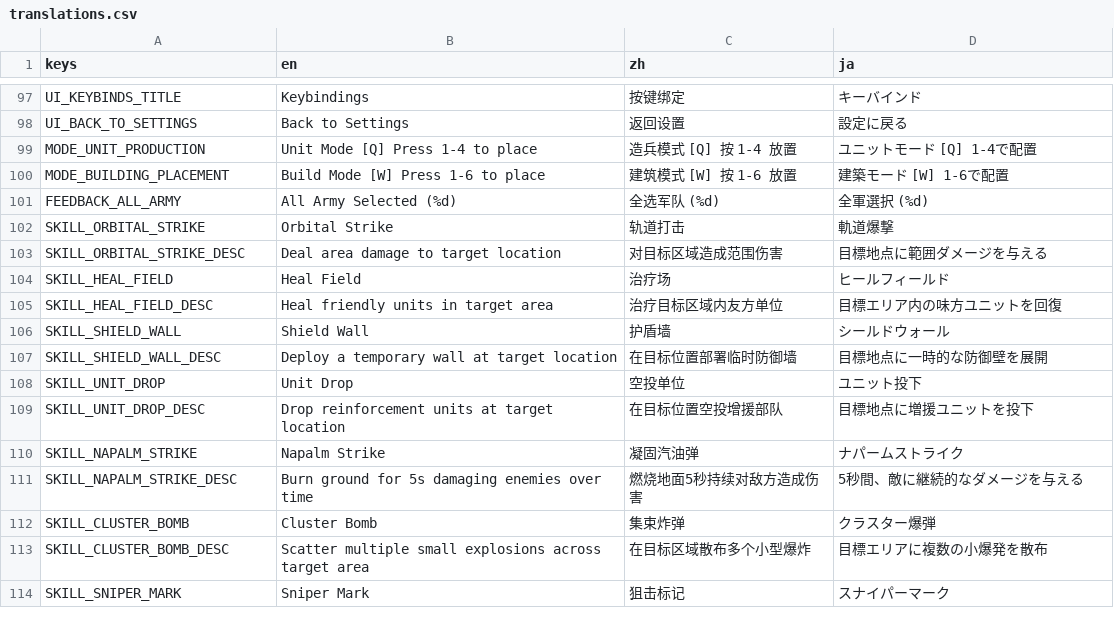
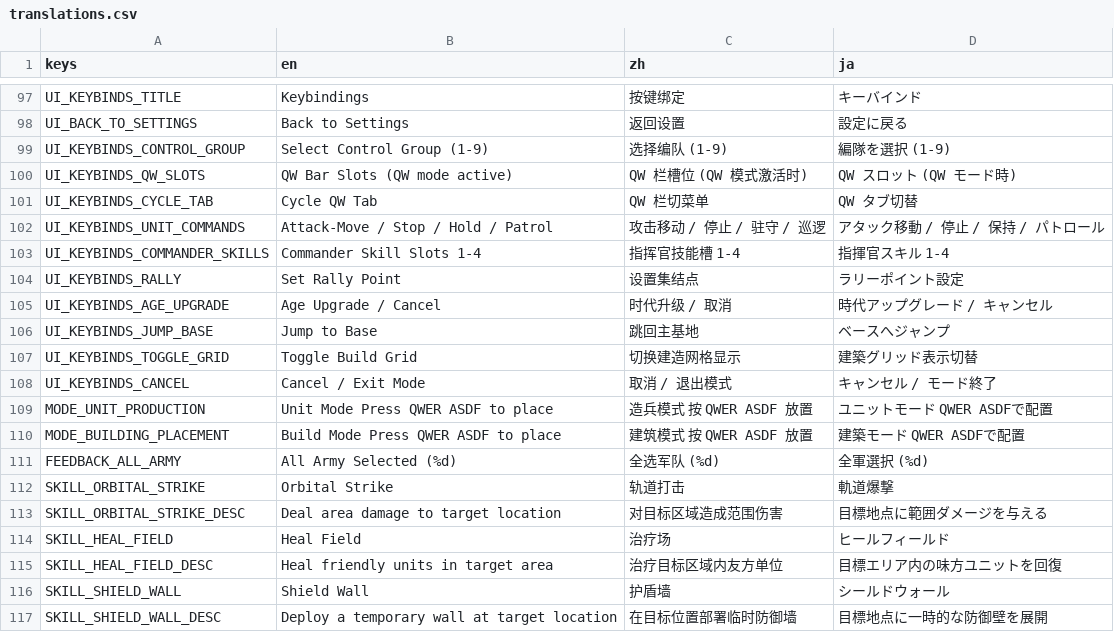
Before and after one commit to IguanaYu/godot_rts_start, a CSV file: locales/translations.csv, drawn as a sheet; only a part is shown, gaps mark what is left out; the shorter side is filled out with more unchanged rows.

Commit message:
feat(ui): QW 生产栏重做 - 4×2 Grid + 数字键歧义根除
问题：
- 28 单位 + 8 建筑塞 376px HBox，溢出 2000+px 被剪
- QW 模式激活时 1-9 被劫持造兵，与编队冲突（玩家"没看清 QW 是否激活就按 1"会造出建筑）

改造：
- HBox → VBox 包 2 HBox 模拟 4×2 Grid（绕开 GridContainer stretch 把 wrapper 撑到 90×94）
- 数字键 1-9 永远 = 编队，造兵改用 QWER ASDF（位置 = 槽位）
- key_to_mode 字典切 Tab 时动态重建：单位 Tab 下 Q=步兵 W=弓兵，建筑 Tab 下 Q=农场 W=箭塔
- Tab 键永远切菜单 + 自动进 QW 模式（取消 cycle_subgroup）
- 删除 R 局内重开（误触风险高，走暂停菜单）
- 三段比例 30/40/20 → 35/49/16（小地图原 20% 浪费 ~35px×2）
- 按钮硬上限 ≤ 8，超出裁掉并警告

新增翻译键 10 个（UI_KEYBINDS_*），按键说明面板重写为新方案。

```diff
--- a/locales/translations.csv
+++ b/locales/translations.csv
@@ -98,4 +98,14 @@ UI_KEYBINDS_TITLE,Keybindings,按键绑定,キーバインド
 UI_BACK_TO_SETTINGS,Back to Settings,返回设置,設定に戻る
-MODE_UNIT_PRODUCTION,Unit Mode [Q]  Press 1-4 to place,造兵模式 [Q]  按 1-4 放置,ユニットモード [Q]  1-4で配置
-MODE_BUILDING_PLACEMENT,Build Mode [W]  Press 1-6 to place,建筑模式 [W]  按 1-6 放置,建築モード [W]  1-6で配置
+UI_KEYBINDS_CONTROL_GROUP,Select Control Group (1-9),选择编队 (1-9),編隊を選択 (1-9)
+UI_KEYBINDS_QW_SLOTS,QW Bar Slots (QW mode active),QW 栏槽位 (QW 模式激活时),QW スロット (QW モード時)
+UI_KEYBINDS_CYCLE_TAB,Cycle QW Tab,QW 栏切菜单,QW タブ切替
+UI_KEYBINDS_UNIT_COMMANDS,Attack-Move / Stop / Hold / Patrol,攻击移动 / 停止 / 驻守 / 巡逻,アタック移動 / 停止 / 保持 / パトロール
+UI_KEYBINDS_COMMANDER_SKILLS,Commander Skill Slots 1-4,指挥官技能槽 1-4,指揮官スキル 1-4
+UI_KEYBINDS_RALLY,Set Rally Point,设置集结点,ラリーポイント設定
+UI_KEYBINDS_AGE_UPGRADE,Age Upgrade / Cancel,时代升级 / 取消,時代アップグレード / キャンセル
+UI_KEYBINDS_JUMP_BASE,Jump to Base,跳回主基地,ベースへジャンプ
+UI_KEYBINDS_TOGGLE_GRID,Toggle Build Grid,切换建造网格显示,建築グリッド表示切替
+UI_KEYBINDS_CANCEL,Cancel / Exit Mode,取消 / 退出模式,キャンセル / モード終了
+MODE_UNIT_PRODUCTION,Unit Mode  Press QWER ASDF to place,造兵模式  按 QWER ASDF 放置,ユニットモード  QWER ASDFで配置
+MODE_BUILDING_PLACEMENT,Build Mode  Press QWER ASDF to place,建筑模式  按 QWER ASDF 放置,建築モード  QWER ASDFで配置
 FEEDBACK_ALL_ARMY,All Army Selected (%d),全选军队 (%d),全軍選択 (%d)
```
Also changed, not shown: 4 other files.
